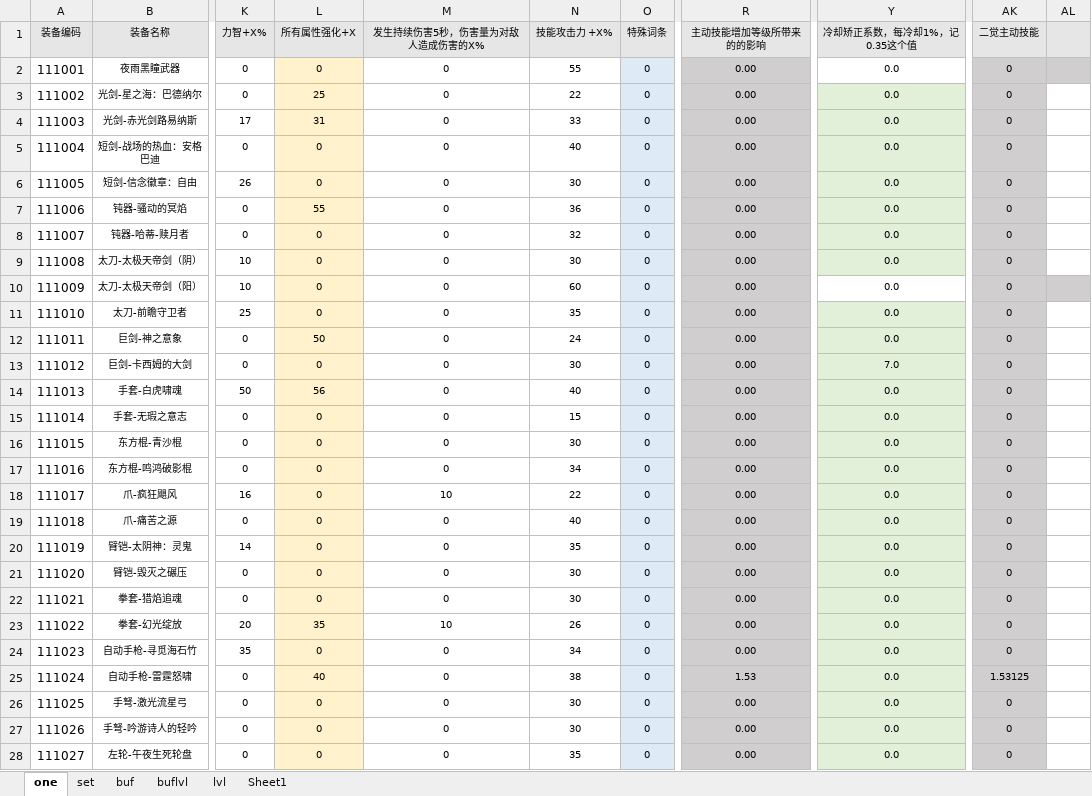
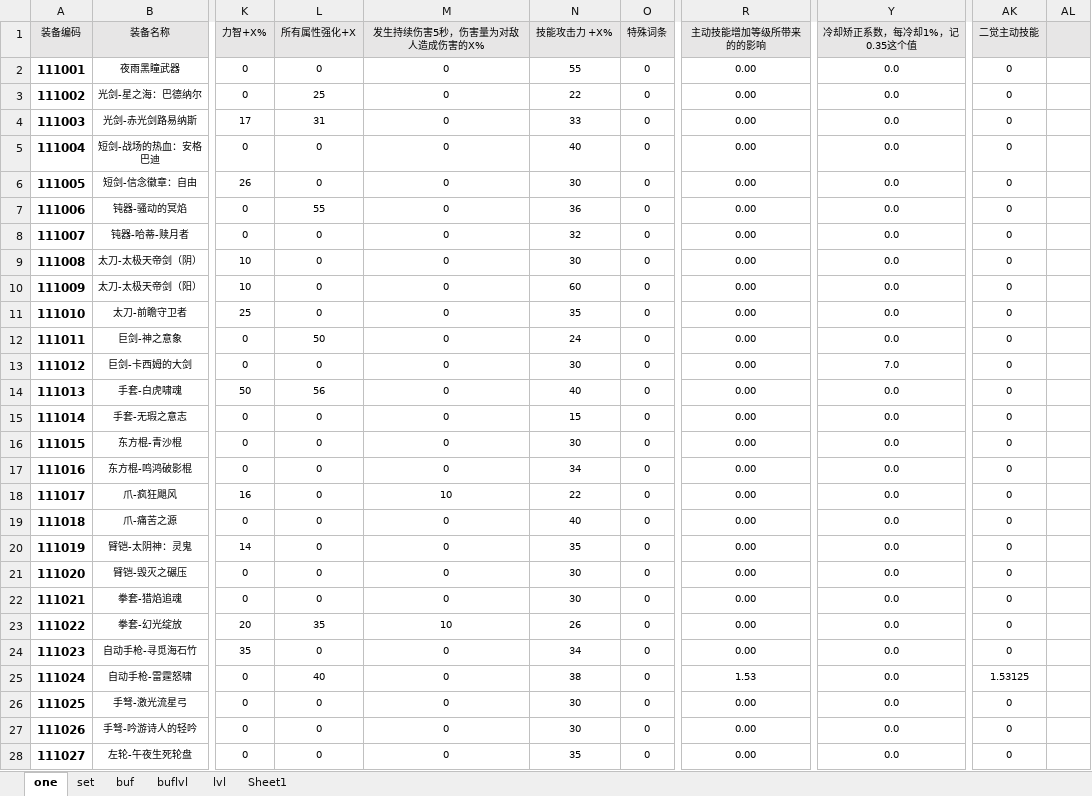
Before and after one commit to fzls/dnf_calc, an Excel workbook: DATA.xlsx, sheet one, drawn as a sheet; only a part is shown, gaps mark what is left out; values as stored, in another font and other column widths than the file's, no borders; conditional formats and table styles not drawn; the diff covers the shown part only; the diff names each change by its address in the sheet, - before the commit and + after, or states it on an @@ line.

Commit message:
数据表对非0单元格设置特殊颜色，方便查看

```diff
--- a/DATA.xlsx (sheet one)
+++ b/DATA.xlsx (sheet one)
-A2:A28 bold: off
+A2:A28 bold: on
-L2:L28 fill: #FFF2CC
+L2:L28 fill: none
-O2:O28 fill: #DEEBF7
+O2:O28 fill: none
-R2:R28 fill: #D0CECE
+R2:R28 fill: none
-AK2:AL2 fill: #D0CECE
+AK2:AL2 fill: none
-Y3:Y9 fill: #E2F0D9
+Y3:Y9 fill: none
-AK3:AK9 fill: #D0CECE
+AK3:AK9 fill: none
-AK10:AL10 fill: #D0CECE
+AK10:AL10 fill: none
-Y11:Y28 fill: #E2F0D9
+Y11:Y28 fill: none
-AK11:AK28 fill: #D0CECE
+AK11:AK28 fill: none
```
Also changed, not shown: cell formats elsewhere in this sheet, sheet buf.
